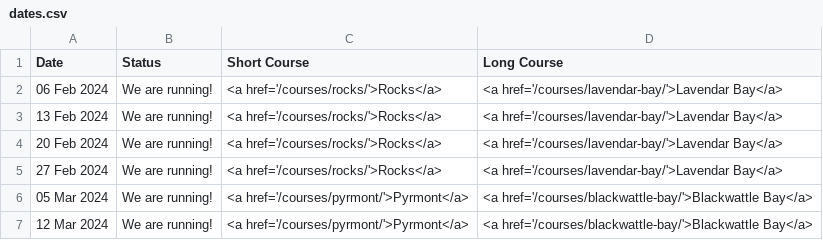
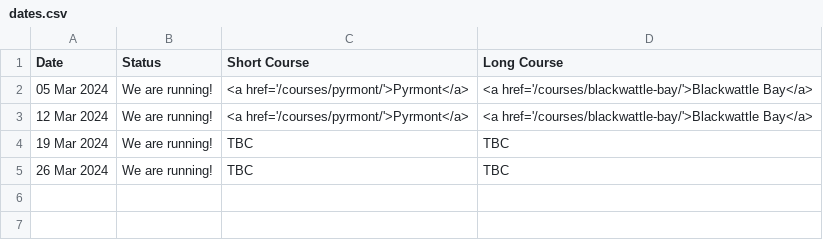
Before and after one commit to rwkura/rwkura.github.io, a CSV file: _data/dates.csv, drawn as a sheet; removed rows and columns are numbered as before the commit, all else as after; the diff names each change by its address in the sheet, - before the commit and + after, or states it on an @@ line.

Commit message:
march 2024 tbc

```diff
--- a/_data/dates.csv
+++ b/_data/dates.csv
-row 2: 06 Feb 2024 | We are running! | <a href='/courses/rocks/'>Rocks</a> | <a href='/courses/lavendar-bay/'>Lavendar Bay</a>
-row 3: 13 Feb 2024 | We are running! | <a href='/courses/rocks/'>Rocks</a> | <a href='/courses/lavendar-bay/'>Lavendar Bay</a>
-row 4: 20 Feb 2024 | We are running! | <a href='/courses/rocks/'>Rocks</a> | <a href='/courses/lavendar-bay/'>Lavendar Bay</a>
-row 5: 27 Feb 2024 | We are running! | <a href='/courses/rocks/'>Rocks</a> | <a href='/courses/lavendar-bay/'>Lavendar Bay</a>
+row 4: 19 Mar 2024 | We are running! | TBC | TBC
+row 5: 26 Mar 2024 | We are running! | TBC | TBC
```
